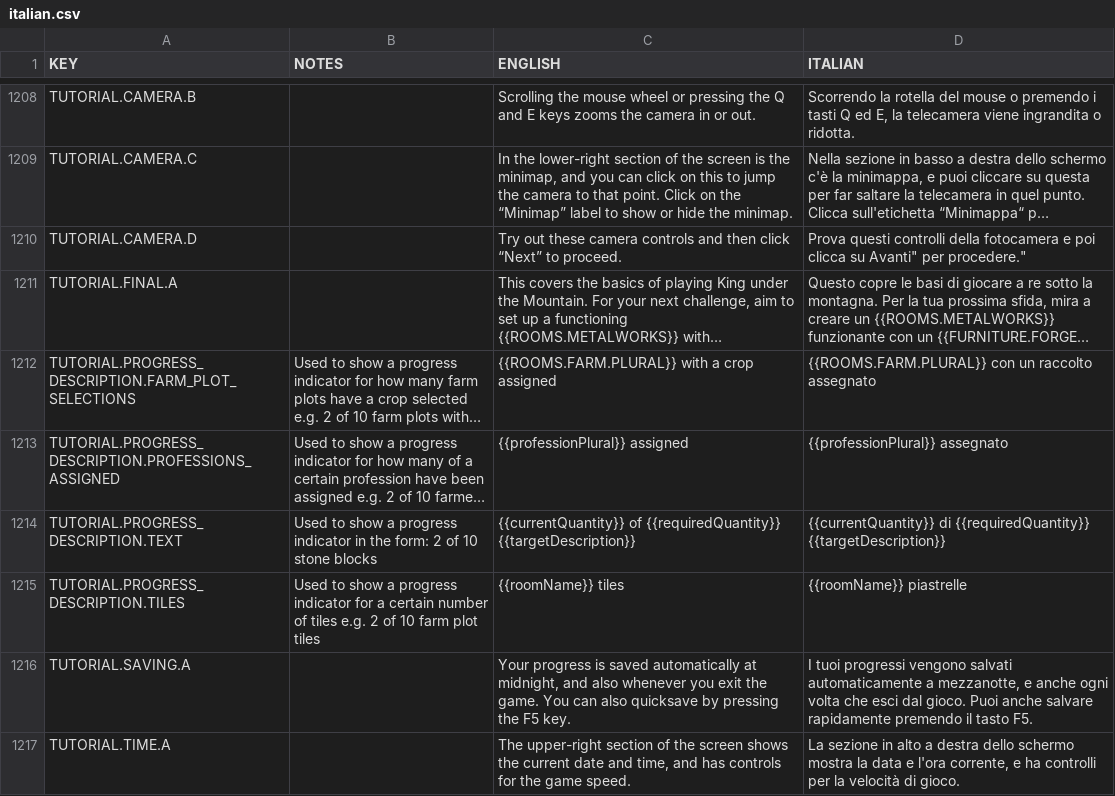
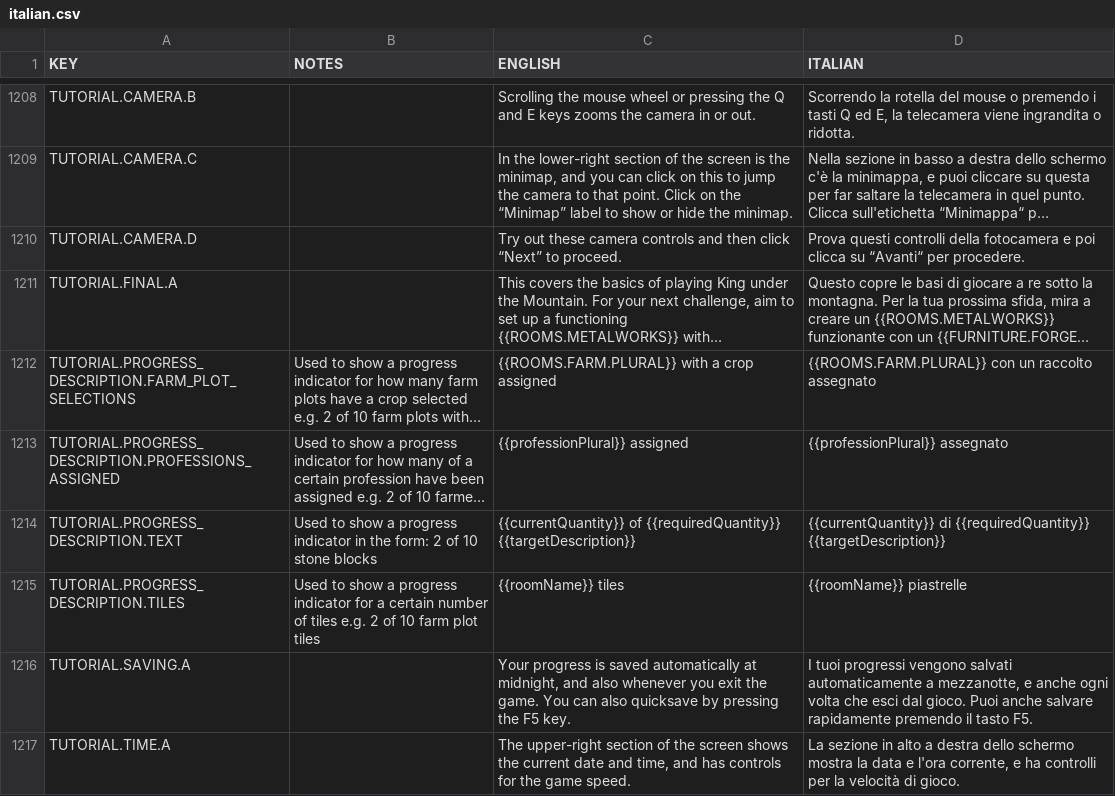
Before and after one commit to AndyDL24/King-under-the-Mountain-Community-Translations, a CSV file: translations/italian.csv, drawn as a sheet; only a part is shown, gaps mark what is left out; long unchanged cells end in …; the diff names each change by its address in the sheet, - before the commit and + after, or states it on an @@ line.

Commit message:
Corrected Italian format

```diff
--- a/translations/italian.csv
+++ b/translations/italian.csv
-D1210 (ITALIAN): …clicca su Avanti" per procedere."
+D1210 (ITALIAN): …clicca su “Avanti“ per procedere.
```
